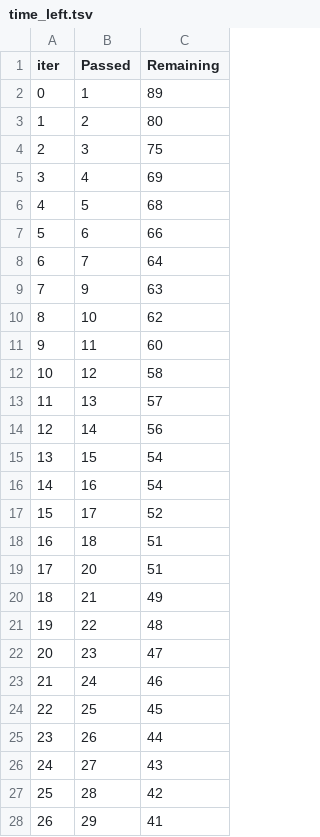
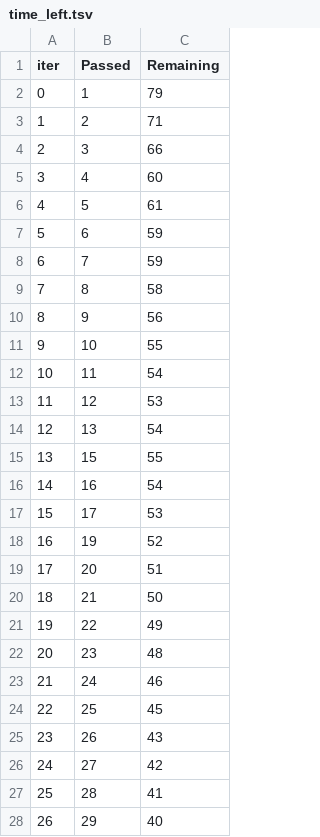
Before and after one commit to harshamisal/ML-Projects, a TSV file: catboost_info/time_left.tsv, drawn as a sheet; only a part is shown; removed rows and columns are numbered as before the commit, all else as after; the diff covers the shown part only; the diff names each change by its address in the sheet, - before the commit and + after, or states it on an @@ line.

```diff
--- a/catboost_info/time_left.tsv
+++ b/catboost_info/time_left.tsv
-C2 (Remaining): 89
+C2 (Remaining): 79
-C3 (Remaining): 80
+C3 (Remaining): 71
-C4 (Remaining): 75
+C4 (Remaining): 66
-C5 (Remaining): 69
+C5 (Remaining): 60
-C6 (Remaining): 68
+C6 (Remaining): 61
-C7 (Remaining): 66
+C7 (Remaining): 59
-C8 (Remaining): 64
+C8 (Remaining): 59
+row 9: 7 | 8 | 58
@@ column A (iter) renumbered between rows 10 and 65 @@
-C10 (Remaining): 63
+C10 (Remaining): 56
-C11 (Remaining): 62
+C11 (Remaining): 55
-C12 (Remaining): 60
+C12 (Remaining): 54
-C13 (Remaining): 58
+C13 (Remaining): 53
-C14 (Remaining): 57
+C14 (Remaining): 54
-row 14: 12 | 14 | 56
-C15 (Remaining): 54
+C15 (Remaining): 55
-C17 (Remaining): 52
+C17 (Remaining): 53
-row 18: 16 | 18 | 51
+row 18: 16 | 19 | 52
-C20 (Remaining): 49
+C20 (Remaining): 50
-C21 (Remaining): 48
+C21 (Remaining): 49
-C22 (Remaining): 47
+C22 (Remaining): 48
-C25 (Remaining): 44
+C25 (Remaining): 43
-C26 (Remaining): 43
+C26 (Remaining): 42
-C27 (Remaining): 42
+C27 (Remaining): 41
-C28 (Remaining): 41
+C28 (Remaining): 40
```
Also changed, not shown: 5 added rows, 5 removed rows and 32 edited cells elsewhere in this file, 11 other files.
